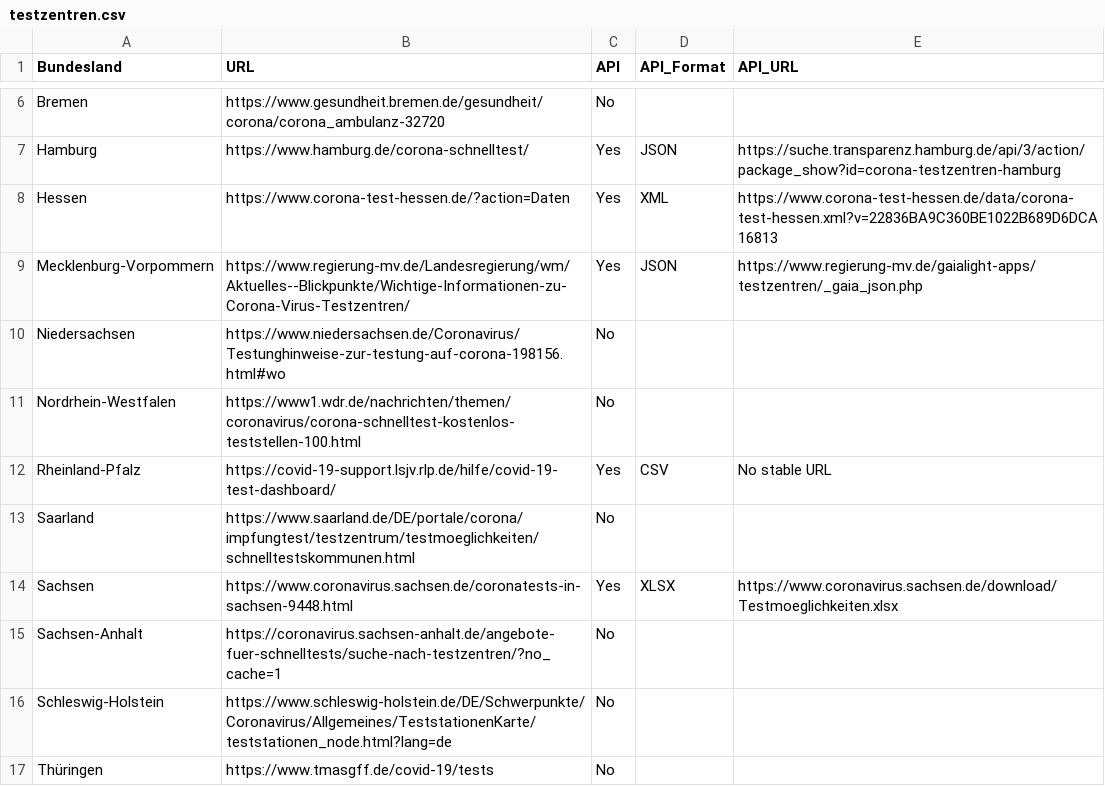
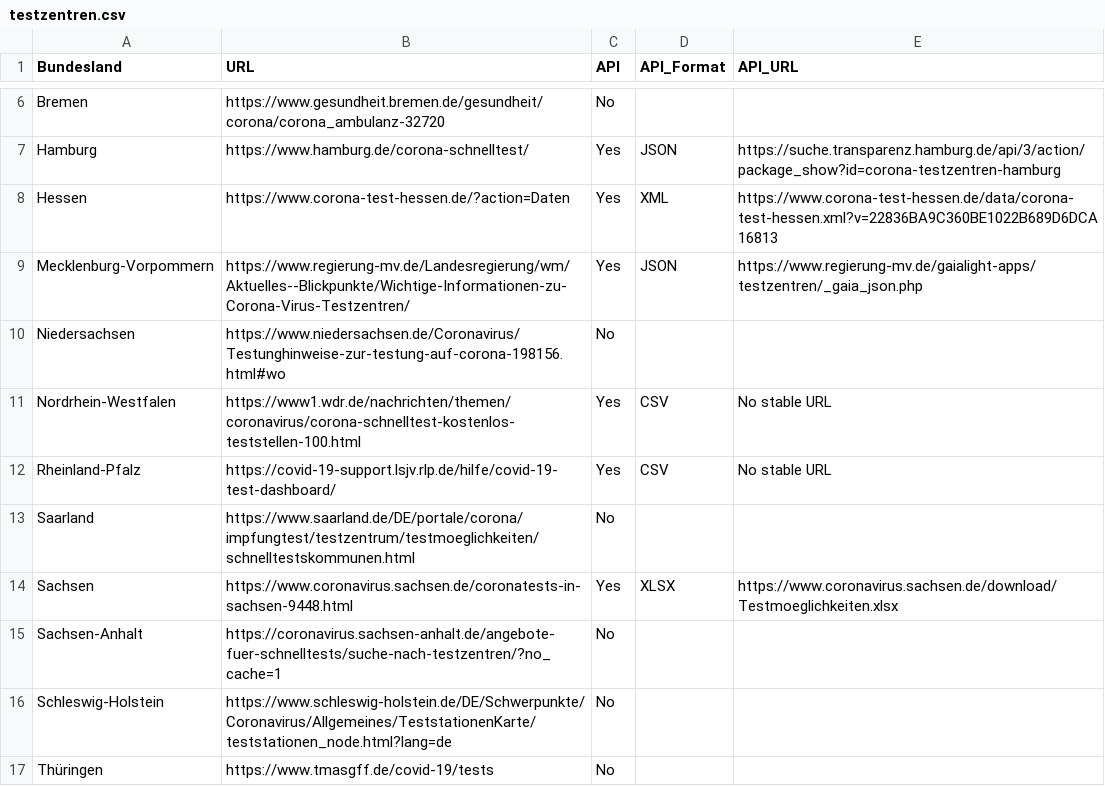
Before and after one commit to eknoes/covidbot, a CSV file: resources/testzentren.csv, drawn as a sheet; only a part is shown, gaps mark what is left out.

Commit message:
CSV File for NRW

```diff
--- a/resources/testzentren.csv
+++ b/resources/testzentren.csv
@@ -10,3 +10,3 @@ Mecklenburg-Vorpommern,https://www.regierung-mv.de/Landesregierung/wm/Aktuelles-
 Niedersachsen,https://www.niedersachsen.de/Coronavirus/Testunghinweise-zur-testung-auf-corona-198156.html#wo,No,,
-Nordrhein-Westfalen,https://www1.wdr.de/nachrichten/themen/coronavirus/corona-schnelltest-kostenlos-teststellen-100.html,No,,
+Nordrhein-Westfalen,https://www1.wdr.de/nachrichten/themen/coronavirus/corona-schnelltest-kostenlos-teststellen-100.html,Yes,CSV,No stable URL
 Rheinland-Pfalz,https://covid-19-support.lsjv.rlp.de/hilfe/covid-19-test-dashboard/,Yes,CSV,No stable URL
```
